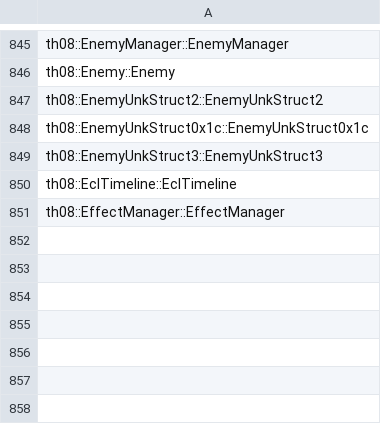
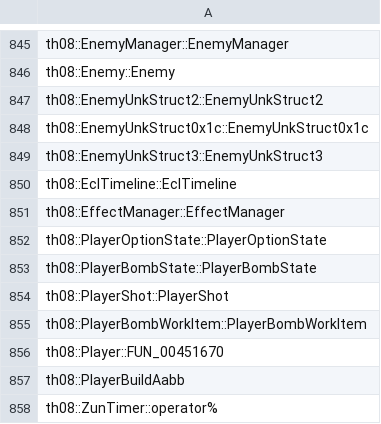
Before and after one commit to koishikois259/th08-multi, a CSV file: config/implemented.csv, drawn as a sheet; only a part is shown, gaps mark what is left out; the diff names each change by its address in the sheet, - before the commit and + after, or states it on an @@ line.

```diff
--- a/config/implemented.csv
+++ b/config/implemented.csv
+row 852: th08::PlayerOptionState::PlayerOptionState
+row 853: th08::PlayerBombState::PlayerBombState
+row 854: th08::PlayerShot::PlayerShot
+row 855: th08::PlayerBombWorkItem::PlayerBombWorkItem
+row 856: th08::Player::FUN_00451670
+row 857: th08::PlayerBuildAabb
+row 858: th08::ZunTimer::operator%
```
Also changed, not shown: config/mapping.csv, config/matches.csv, 8 other files.
